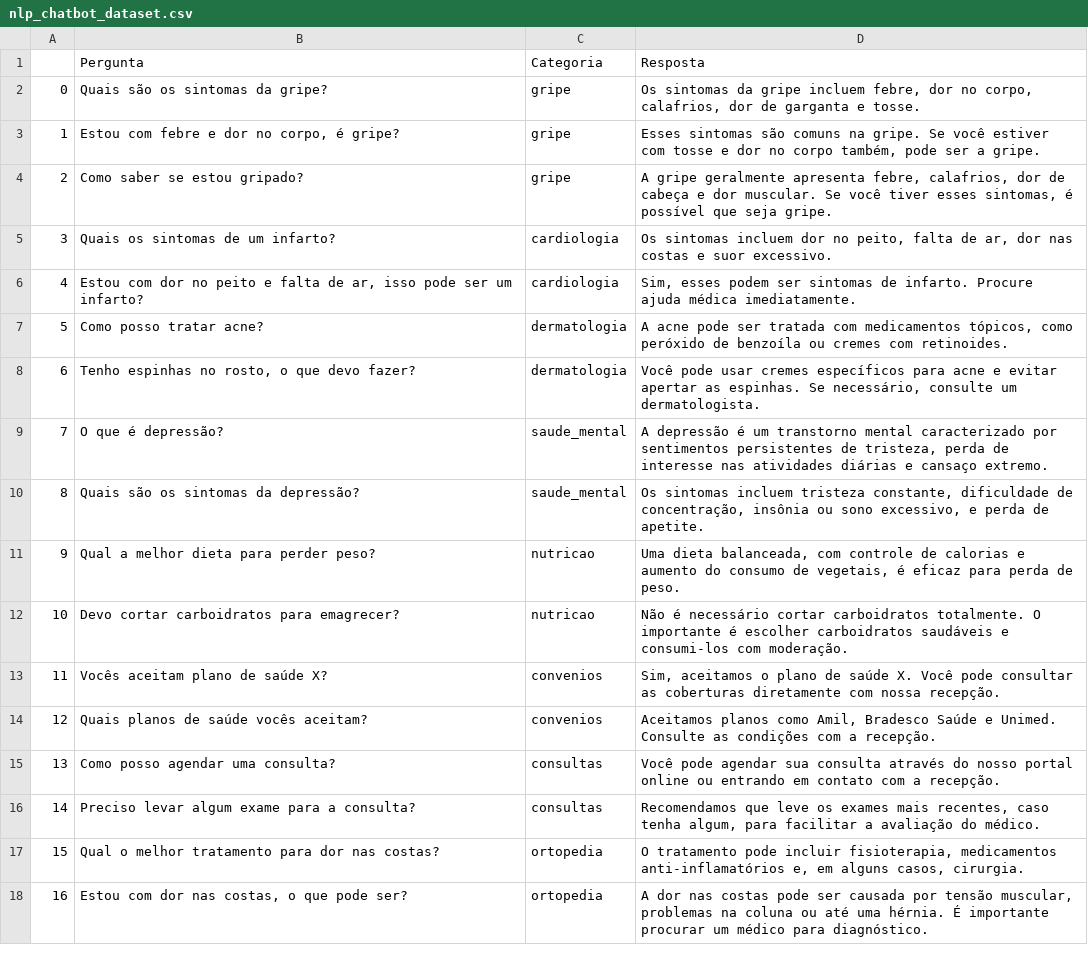
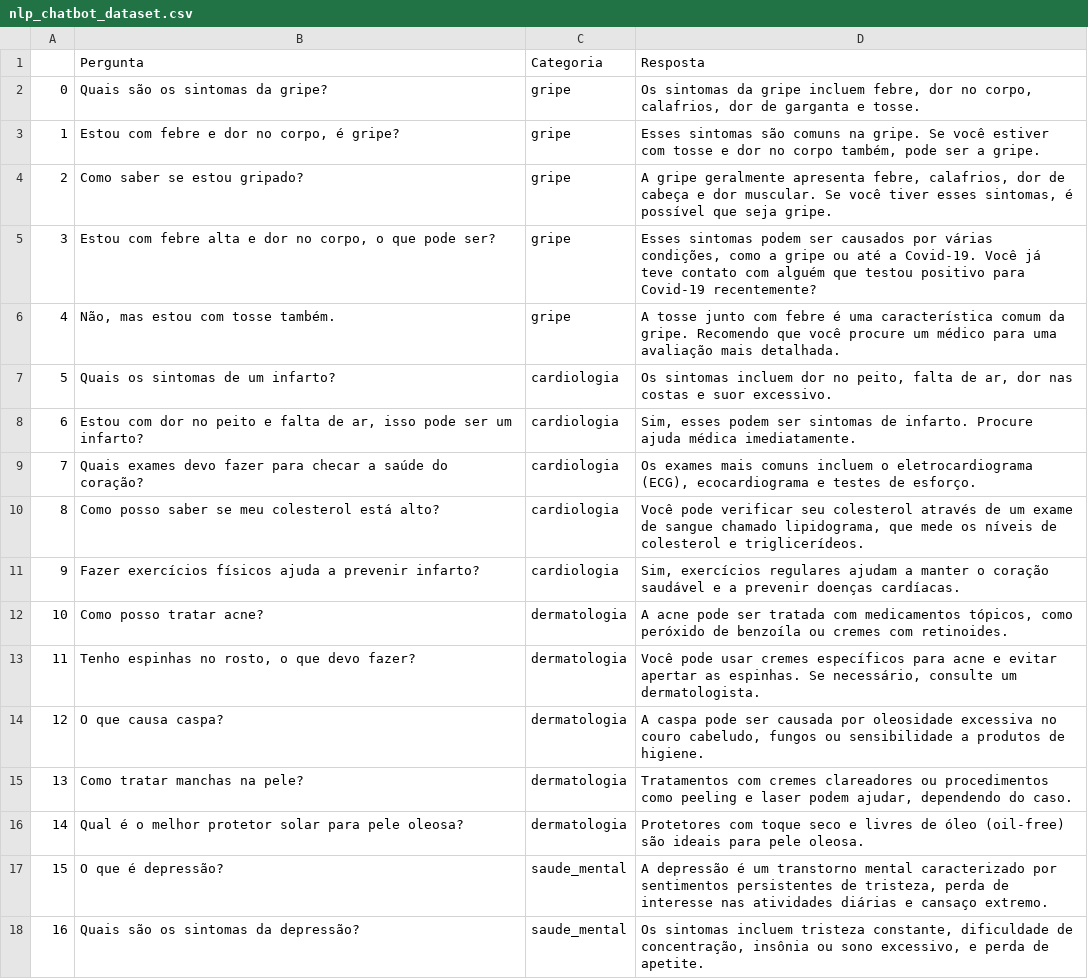
Before and after one commit to jonnathann/portifolio_ra, a CSV file: data/processed/nlp_chatbot_dataset.csv, drawn as a sheet; only a part is shown; the shorter side is filled out with more unchanged rows; addresses are those after the commit; the diff covers the shown part only; the diff names each change by its address in the sheet, - before the commit and + after, or states it on an @@ line.

Commit message:
exploração do dataset finalizada

```diff
--- a/data/processed/nlp_chatbot_dataset.csv
+++ b/data/processed/nlp_chatbot_dataset.csv
@@ row 21 moved to row 5: 3 @@
@@ row 22 moved to row 6: 4 @@
@@ column A renumbered between rows 7 and 42 @@
@@ row 19 moved to row 9: 7 @@
@@ row 20 moved to row 10: 8 @@
+row 11: 9 | Fazer exercícios físicos ajuda a prevenir infarto? | cardiologia | Sim, exercícios regulares ajudam a manter o coração saudável e a prevenir doenças cardíacas.
+row 14: 12 | O que causa caspa? | dermatologia | A caspa pode ser causada por oleosidade excessiva no couro cabeludo, fungos ou sensibilidade a produtos de higiene.
+row 15: 13 | Como tratar manchas na pele? | dermatologia | Tratamentos com cremes clareadores ou procedimentos como peeling e laser podem ajudar, dependendo do caso.
+row 16: 14 | Qual é o melhor protetor solar para pele oleosa? | dermatologia | Protetores com toque seco e livres de óleo (oil-free) são ideais para pele oleosa.
```
Also changed, not shown: 18 added rows elsewhere in this file, 1 other file.
